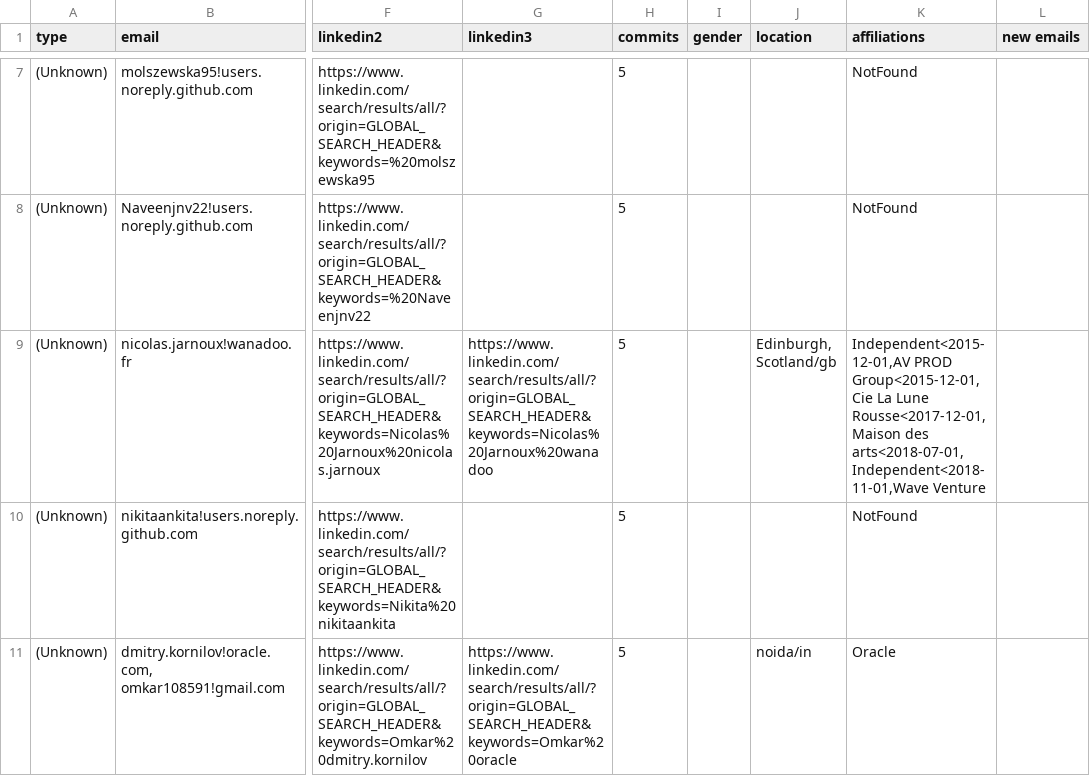
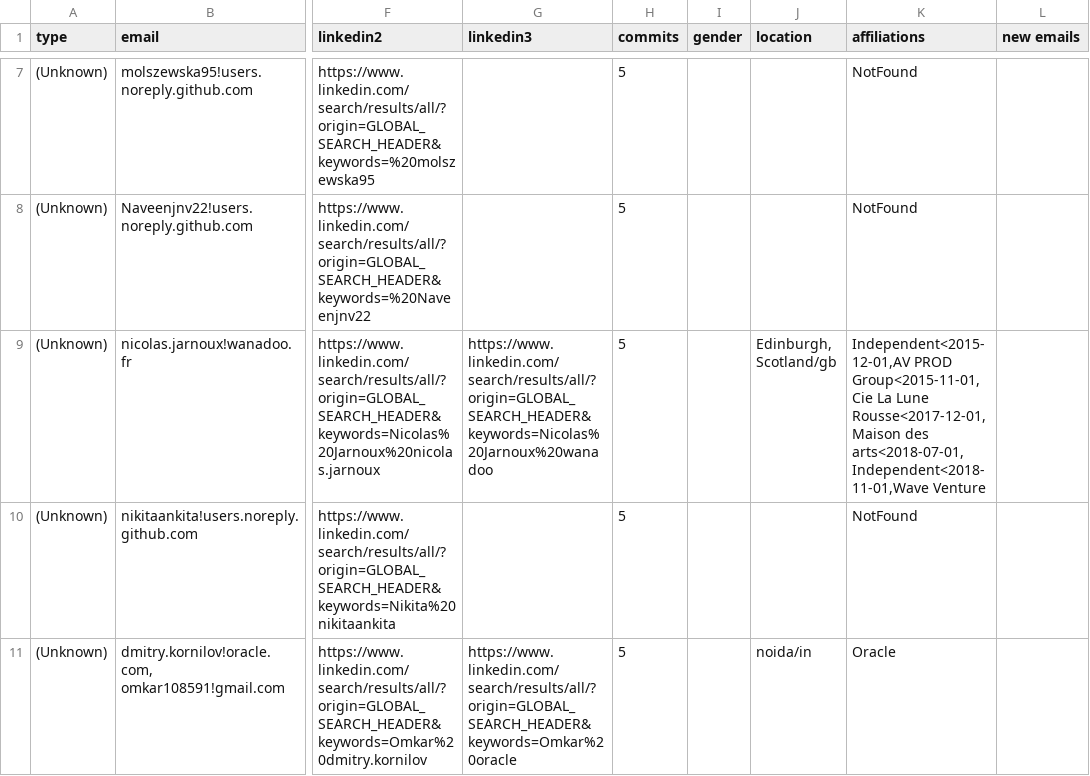
Before and after one commit to cncf/gitdm, a CSV file: src/affiliations.csv, drawn as a sheet; only a part is shown, gaps mark what is left out; the diff covers the shown part only; the diff names each change by its address in the sheet, - before the commit and + after, or states it on an @@ line.

Commit message:
Manual fixes
Signed-off-by: Łukasz Gryglicki <lgryglicki@cncf.io>

```diff
--- a/src/affiliations.csv
+++ b/src/affiliations.csv
-K9 (affiliations): Independent<2015-12-01,AV PROD Group<2015-12-01,Cie La Lune…
+K9 (affiliations): Independent<2015-12-01,AV PROD Group<2015-11-01,Cie La Lune…
```
Also changed, not shown: 2 edited cells elsewhere in this file.
